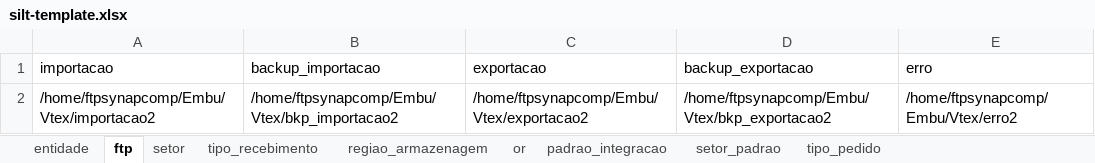
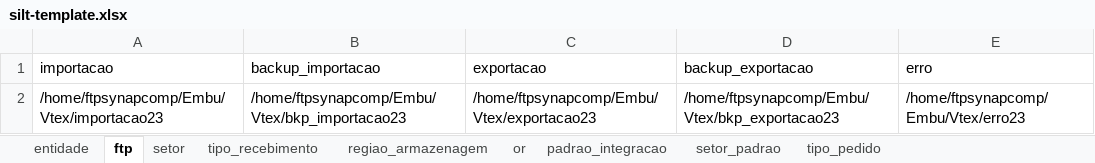
Before and after one commit to LFSOFTWARE/infra-aauto, an Excel workbook: infraAuto/silt-template.xlsx, sheet ftp, drawn as a sheet; values as stored, in another font and other column widths than the file's, no borders; the diff names each change by its address in the sheet, - before the commit and + after, or states it on an @@ line.

```diff
--- a/infraAuto/silt-template.xlsx (sheet ftp)
+++ b/infraAuto/silt-template.xlsx (sheet ftp)
-A2 (importacao): /home/ftpsynapcomp/Embu/Vtex/importacao2
+A2 (importacao): /home/ftpsynapcomp/Embu/Vtex/importacao23
-B2 (backup_importacao): /home/ftpsynapcomp/Embu/Vtex/bkp_importacao2
+B2 (backup_importacao): /home/ftpsynapcomp/Embu/Vtex/bkp_importacao23
-C2 (exportacao): /home/ftpsynapcomp/Embu/Vtex/exportacao2
+C2 (exportacao): /home/ftpsynapcomp/Embu/Vtex/exportacao23
-D2 (backup_exportacao): /home/ftpsynapcomp/Embu/Vtex/bkp_exportacao2
+D2 (backup_exportacao): /home/ftpsynapcomp/Embu/Vtex/bkp_exportacao23
-E2 (erro): /home/ftpsynapcomp/Embu/Vtex/erro2
+E2 (erro): /home/ftpsynapcomp/Embu/Vtex/erro23
```
Also changed, not shown: sheet entidade, 7 other files.
